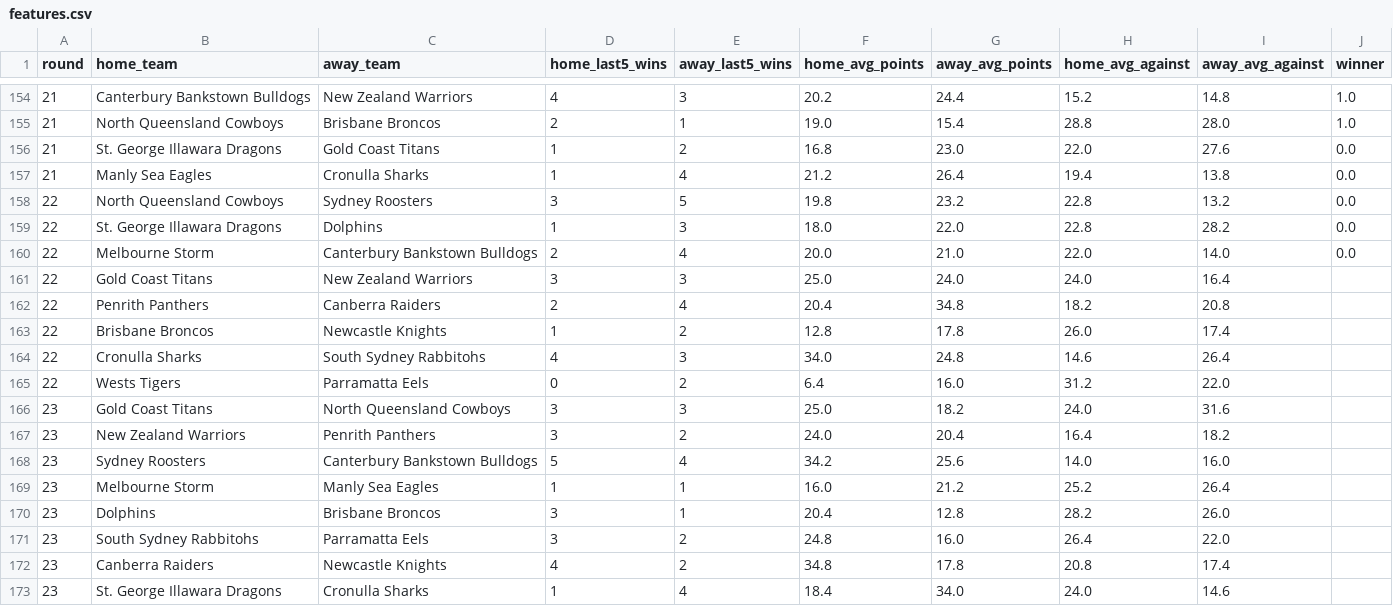
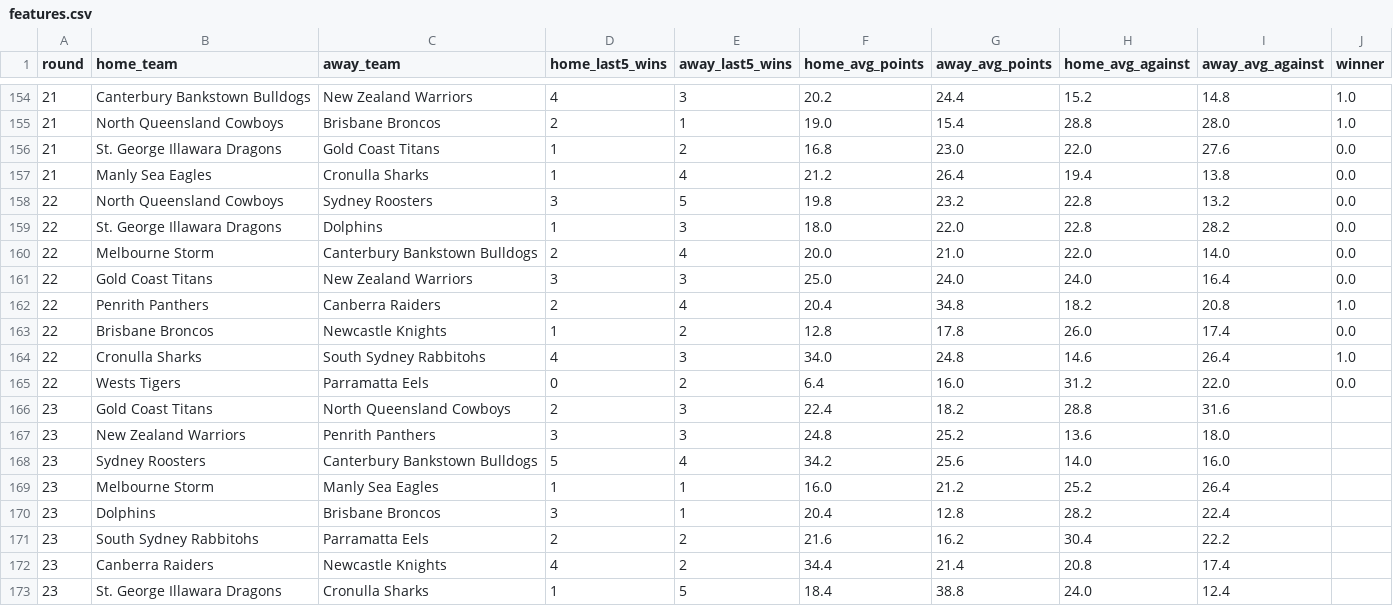
Before and after one commit to zaccalker-cyber/sports_predictor_test, a CSV file: data/features.csv, drawn as a sheet; only a part is shown, gaps mark what is left out.

Commit message:
Started webpage, made prediction function, added prediction to app.py. Will need to sort out getting prediction csv data into html

```diff
--- a/data/features.csv
+++ b/data/features.csv
@@ -160,14 +160,14 @@ round,home_team,away_team,home_last5_wins,away_last5_wins,home_avg_points,away_a
 22,Melbourne Storm,Canterbury Bankstown Bulldogs,2,4,20.0,21.0,22.0,14.0,0.0
-22,Gold Coast Titans,New Zealand Warriors,3,3,25.0,24.0,24.0,16.4,
-22,Penrith Panthers,Canberra Raiders,2,4,20.4,34.8,18.2,20.8,
-22,Brisbane Broncos,Newcastle Knights,1,2,12.8,17.8,26.0,17.4,
-22,Cronulla Sharks,South Sydney Rabbitohs,4,3,34.0,24.8,14.6,26.4,
-22,Wests Tigers,Parramatta Eels,0,2,6.4,16.0,31.2,22.0,
-23,Gold Coast Titans,North Queensland Cowboys,3,3,25.0,18.2,24.0,31.6,
-23,New Zealand Warriors,Penrith Panthers,3,2,24.0,20.4,16.4,18.2,
+22,Gold Coast Titans,New Zealand Warriors,3,3,25.0,24.0,24.0,16.4,0.0
+22,Penrith Panthers,Canberra Raiders,2,4,20.4,34.8,18.2,20.8,1.0
+22,Brisbane Broncos,Newcastle Knights,1,2,12.8,17.8,26.0,17.4,0.0
+22,Cronulla Sharks,South Sydney Rabbitohs,4,3,34.0,24.8,14.6,26.4,1.0
+22,Wests Tigers,Parramatta Eels,0,2,6.4,16.0,31.2,22.0,0.0
+23,Gold Coast Titans,North Queensland Cowboys,2,3,22.4,18.2,28.8,31.6,
+23,New Zealand Warriors,Penrith Panthers,3,3,24.8,25.2,13.6,18.0,
 23,Sydney Roosters,Canterbury Bankstown Bulldogs,5,4,34.2,25.6,14.0,16.0,
 23,Melbourne Storm,Manly Sea Eagles,1,1,16.0,21.2,25.2,26.4,
-23,Dolphins,Brisbane Broncos,3,1,20.4,12.8,28.2,26.0,
-23,South Sydney Rabbitohs,Parramatta Eels,3,2,24.8,16.0,26.4,22.0,
-23,Canberra Raiders,Newcastle Knights,4,2,34.8,17.8,20.8,17.4,
-23,St. George Illawara Dragons,Cronulla Sharks,1,4,18.4,34.0,24.0,14.6,
+23,Dolphins,Brisbane Broncos,3,1,20.4,12.8,28.2,22.4,
+23,South Sydney Rabbitohs,Parramatta Eels,2,2,21.6,16.2,30.4,22.2,
+23,Canberra Raiders,Newcastle Knights,4,2,34.4,21.4,20.8,17.4,
+23,St. George Illawara Dragons,Cronulla Sharks,1,5,18.4,38.8,24.0,12.4,
```
Also changed, not shown: data/predictions.csv, 5 other files.
